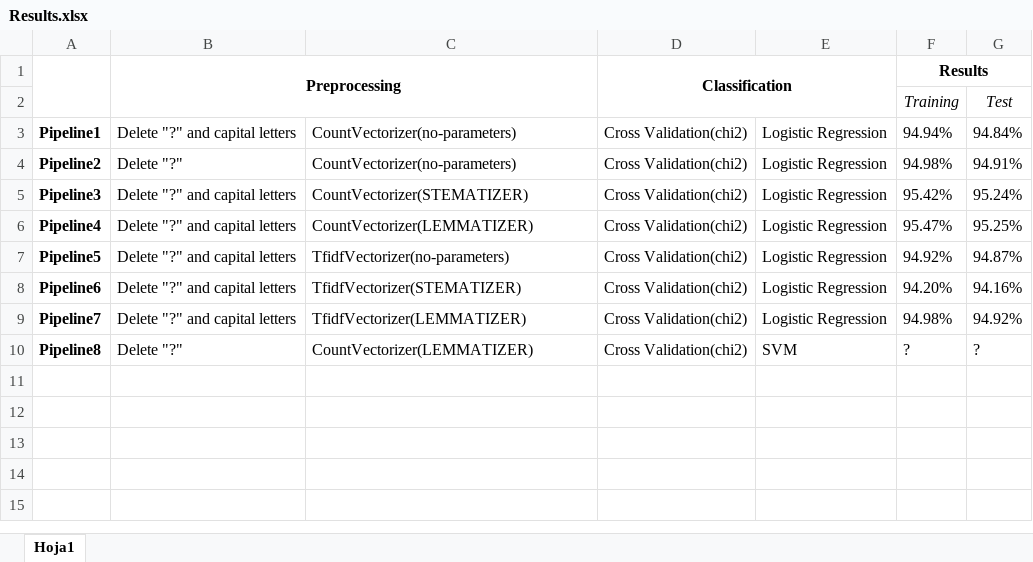
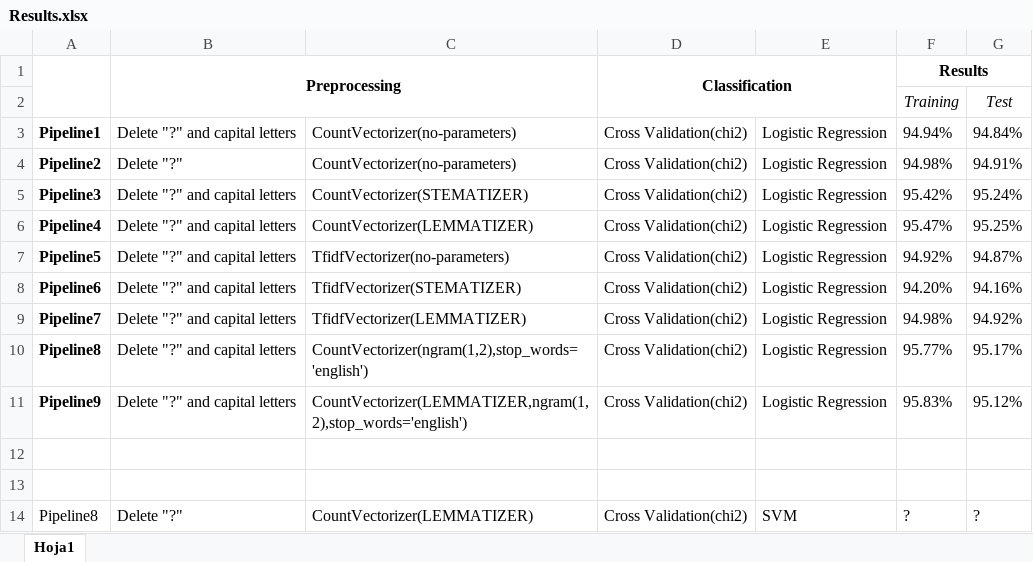
Before and after one commit to polazaro/NLP_Quora, an Excel workbook: Results.xlsx, sheet Hoja1, drawn as a sheet; values as stored, in another font and other column widths than the file's, no borders; addresses are those after the commit; the diff names each change by its address in the sheet, - before the commit and + after, or states it on an @@ line.

Commit message:
Update Results.xlsx

```diff
--- a/Results.xlsx (sheet Hoja1)
+++ b/Results.xlsx (sheet Hoja1)
+row 10: Pipeline8 | Delete "?" and capital letters | CountVectorizer(ngram(1,2),stop_words='english') | Cross Validation(chi2) | Logistic Regression | 95.77% | 95.17%
+row 11: Pipeline9 | Delete "?" and capital letters | CountVectorizer(LEMMATIZER,ngram(1,2),stop_words='english') | Cross Validation(chi2) | Logistic Regression | 95.83% | 95.12%
+row 12: (empty)
+row 13: (empty)
-A14 bold: on
+A14 bold: off
```
